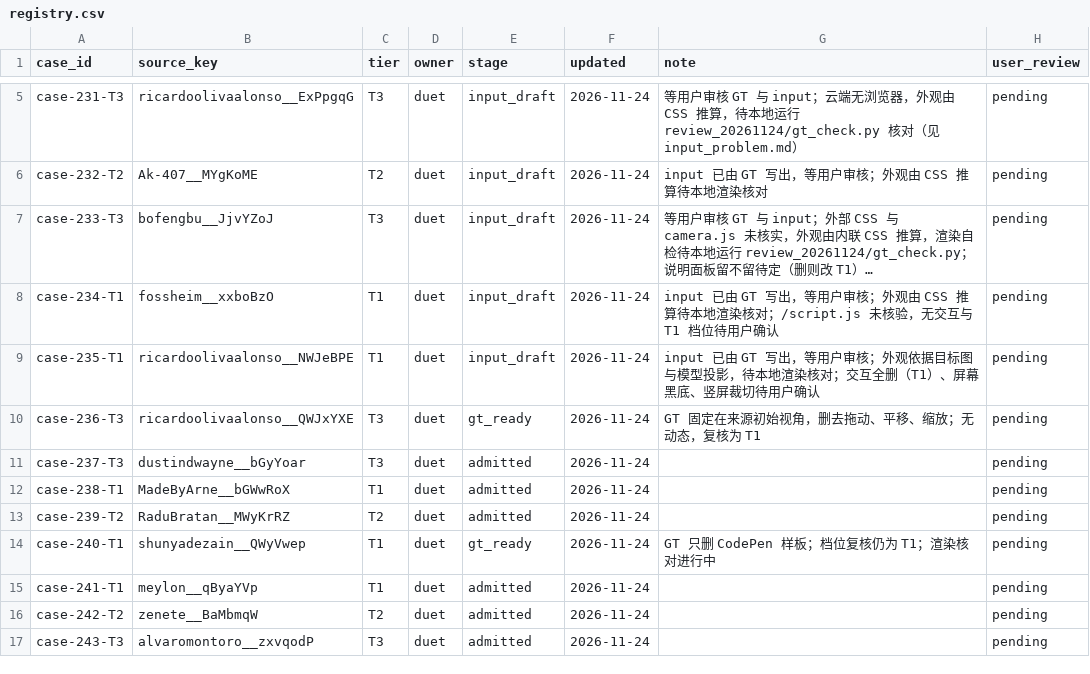
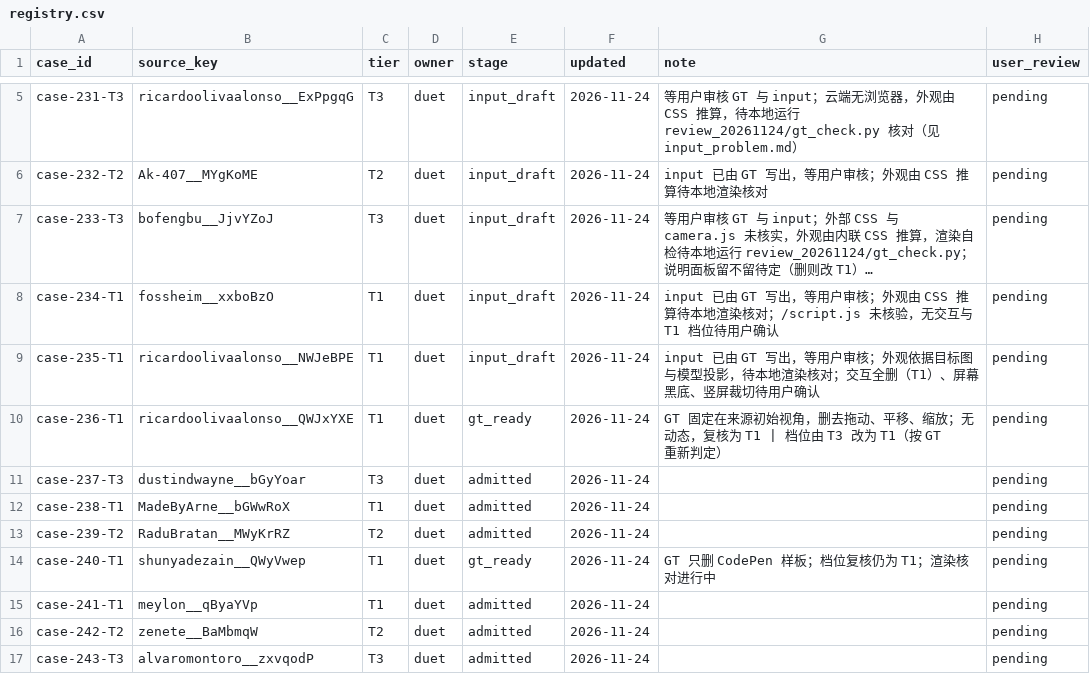
Before and after one commit to David-112233/case-collection, a CSV file: cases/registry.csv, drawn as a sheet; only a part is shown, gaps mark what is left out; long unchanged cells end in ….

```diff
--- a/cases/registry.csv
+++ b/cases/registry.csv
@@ -9,3 +9,3 @@ case-234-T1,fossheim__xxboBzO,T1,duet,input_draft,2026-11-24,input 已由 GT 写
 case-235-T1,ricardoolivaalonso__NWJeBPE,T1,duet,input_draft,2026-11-24,input 已由 GT 写出，等用户审核；外观依据目标图与模型投影，待本地渲染核对；交互全删（T1）、屏幕黑底、竖屏裁切待用户确认,pending
-case-236-T3,ricardoolivaalonso__QWJxYXE,T3,duet,gt_ready,2026-11-24,GT 固定在来源初始视角，删去拖动、平移、缩放；无动态，复核为 T1,pending
+case-236-T1,ricardoolivaalonso__QWJxYXE,T1,duet,gt_ready,2026-11-24,GT 固定在来源初始视角，删去拖动、平移、缩放；无动态，复核为 T1 | 档位由 T3 改为 T1（按 GT 重新判定）,pending
 case-237-T3,dustindwayne__bGyYoar,T3,duet,admitted,2026-11-24,,pending
```
Also changed, not shown: 10 other files.
